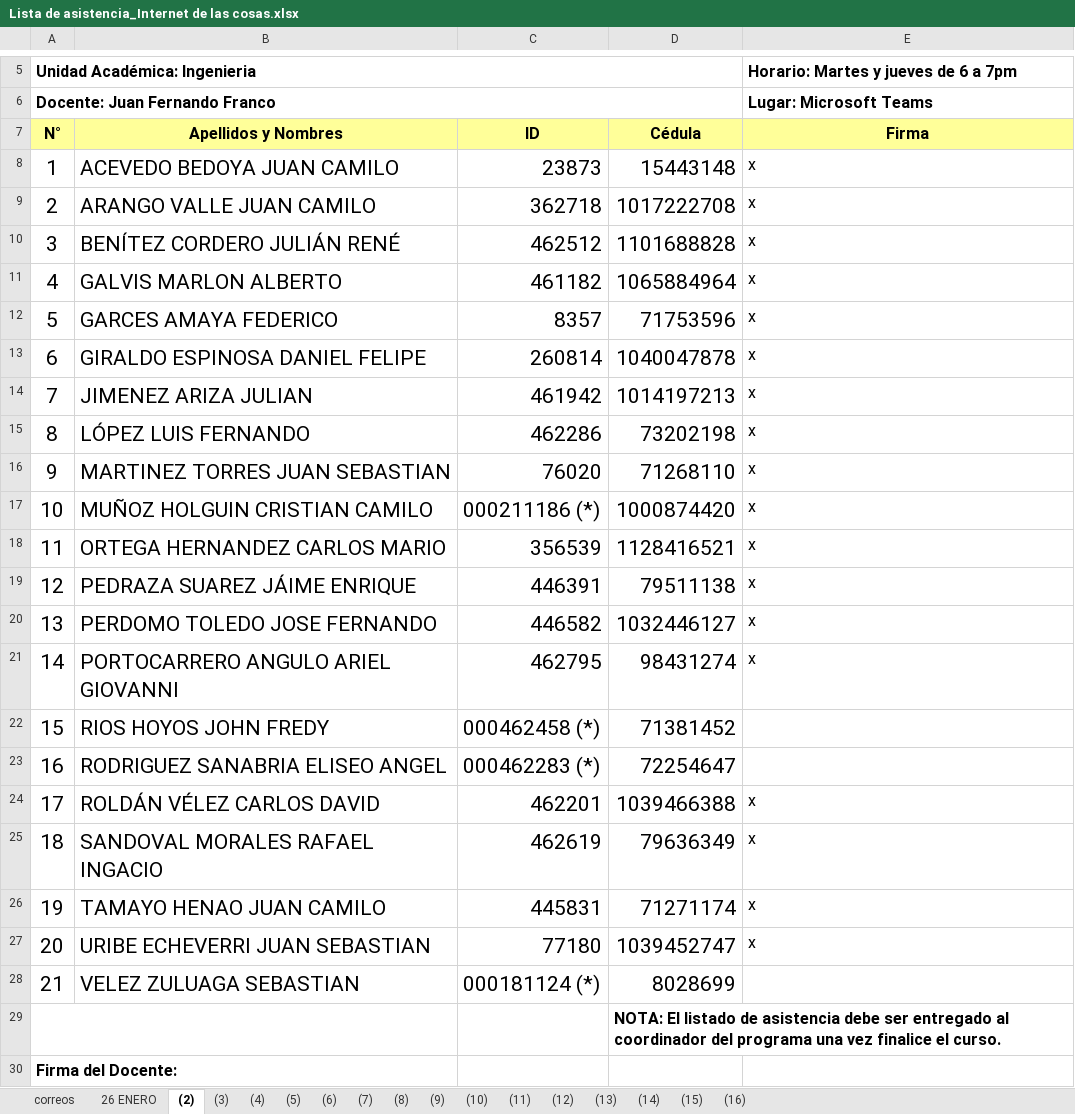
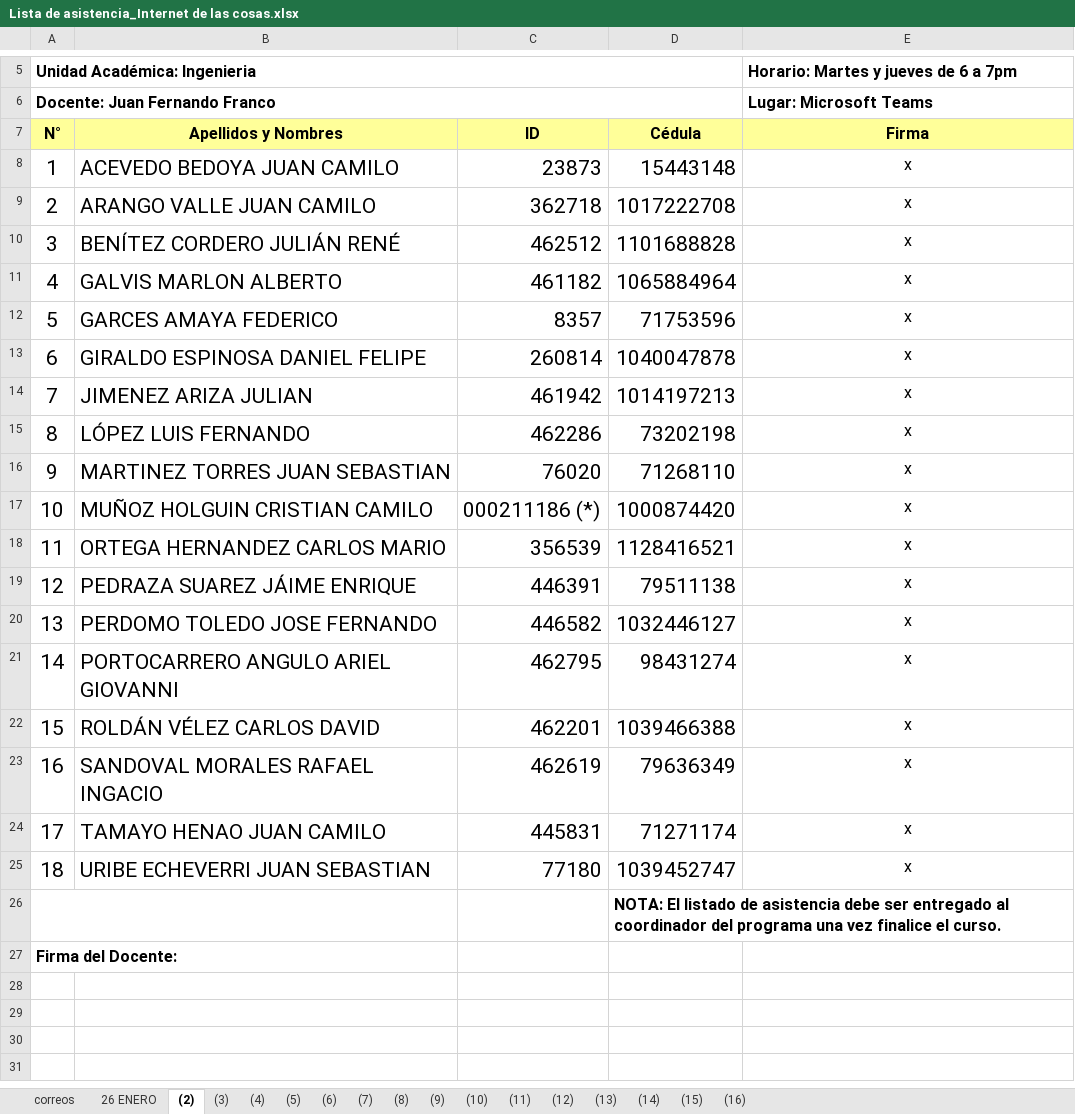
Before and after one commit to juanferfranco/espiot, an Excel workbook: asistencia/Lista de asistencia_Internet de las cosas.xlsx, sheet (2), drawn as a sheet; only a part is shown, gaps mark what is left out; values as stored, in another font and other column widths than the file's, no borders; charts and pictures not drawn; removed rows and columns are numbered as before the commit, all else as after; the diff names each change by its address in the sheet, - before the commit and + after, or states it on an @@ line.

```diff
--- a/asistencia/Lista de asistencia_Internet de las cosas.xlsx (sheet (2))
+++ b/asistencia/Lista de asistencia_Internet de las cosas.xlsx (sheet (2))
-E8:E21 alignment: left
+E8:E21 alignment: center
-row 22: 15 | RIOS HOYOS JOHN FREDY | 000462458 (*) | 71381452
-row 23: 16 | RODRIGUEZ SANABRIA ELISEO ANGEL | 000462283 (*) | 72254647
@@ column A (N°) renumbered between rows 22 and 25 @@
-E22:E25 alignment: left
+E22:E25 alignment: center
-row 28: 21 | VELEZ ZULUAGA SEBASTIAN | 000181124 (*) | 8028699
```
Also changed, not shown: sheet (8), sheet 26 ENERO, sheet (7), sheet (9), sheet (6), charts or pictures.
